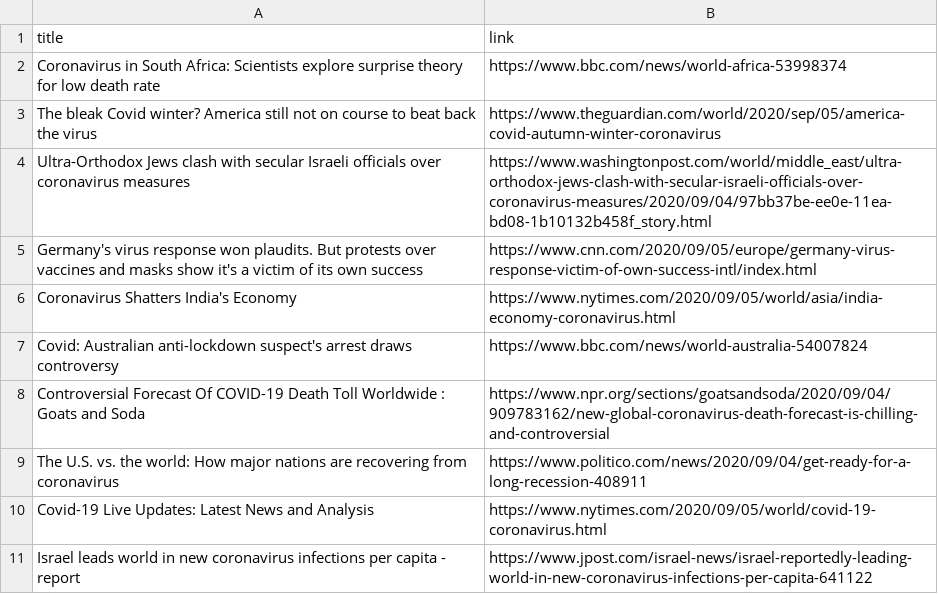
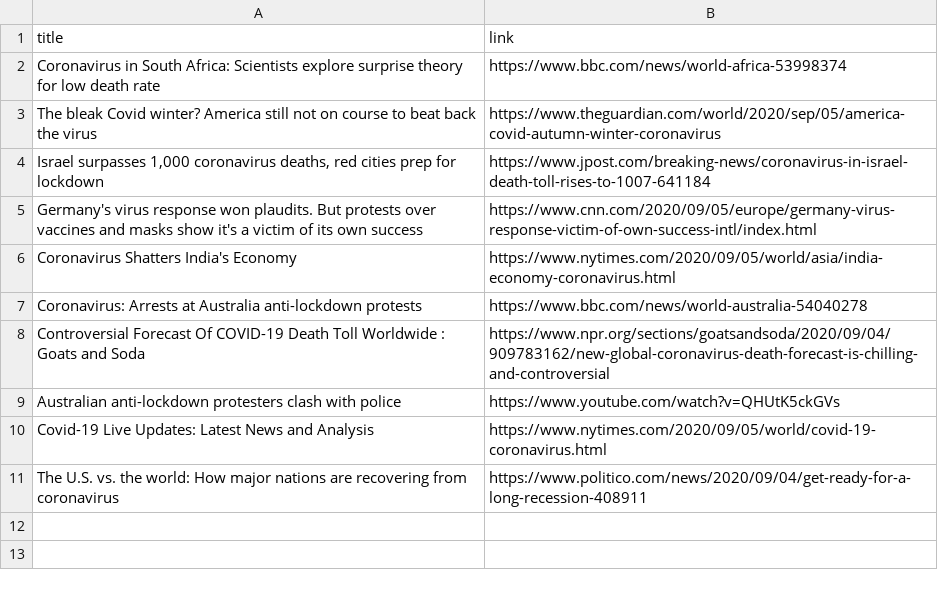
Before and after one commit to adrinerDP/livecod, a CSV file: data/news_google.csv, drawn as a sheet.

Commit message:
Run crawler and update current data

```diff
--- a/data/news_google.csv
+++ b/data/news_google.csv
@@ -3,9 +3,9 @@ Coronavirus in South Africa: Scientists explore surprise theory for low death ra
 The bleak Covid winter? America still not on course to beat back the virus,https://www.theguardian.com/world/2020/sep/05/america-covid-autumn-winter-coronavirus
-Ultra-Orthodox Jews clash with secular Israeli officials over coronavirus measures,https://www.washingtonpost.com/world/middle_east/ultra-orthodox-jews-clash-with-secular-israeli-officials-over-coronavirus-measures/2020/09/04/97bb37be-ee0e-11ea-bd08-1b10132b458f_story.html
+"Israel surpasses 1,000 coronavirus deaths, red cities prep for lockdown",https://www.jpost.com/breaking-news/coronavirus-in-israel-death-toll-rises-to-1007-641184
 Germany's virus response won plaudits. But protests over vaccines and masks show it's a victim of its own success,https://www.cnn.com/2020/09/05/europe/germany-virus-response-victim-of-own-success-intl/index.html
 Coronavirus Shatters India's Economy,https://www.nytimes.com/2020/09/05/world/asia/india-economy-coronavirus.html
-Covid: Australian anti-lockdown suspect's arrest draws controversy,https://www.bbc.com/news/world-australia-54007824
+Coronavirus: Arrests at Australia anti-lockdown protests,https://www.bbc.com/news/world-australia-54040278
 Controversial Forecast Of COVID-19 Death Toll Worldwide : Goats and Soda,https://www.npr.org/sections/goatsandsoda/2020/09/04/909783162/new-global-coronavirus-death-forecast-is-chilling-and-controversial
+Australian anti-lockdown protesters clash with police,https://www.youtube.com/watch?v=QHUtK5ckGVs
+Covid-19 Live Updates: Latest News and Analysis,https://www.nytimes.com/2020/09/05/world/covid-19-coronavirus.html
 The U.S. vs. the world: How major nations are recovering from coronavirus,https://www.politico.com/news/2020/09/04/get-ready-for-a-long-recession-408911
-Covid-19 Live Updates: Latest News and Analysis,https://www.nytimes.com/2020/09/05/world/covid-19-coronavirus.html
-Israel leads world in new coronavirus infections per capita - report,https://www.jpost.com/israel-news/israel-reportedly-leading-world-in-new-coronavirus-infections-per-capita-641122
```
Also changed, not shown: data/current_global.csv, 4 other files.
